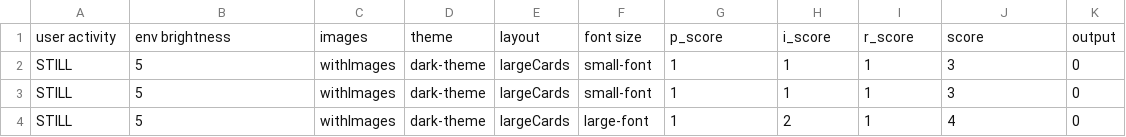
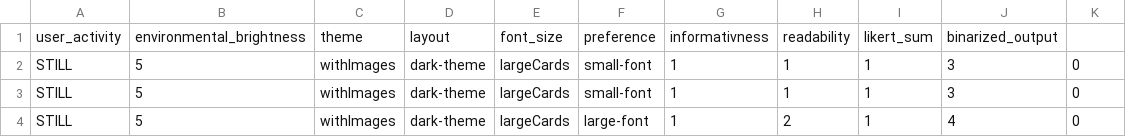
Before and after one commit to emir7/mobile-news-perception, a CSV file: data/Study1/mlData.csv, drawn as a sheet; only a part is shown.

Commit message:
column name change

```diff
--- a/data/Study1/mlData.csv
+++ b/data/Study1/mlData.csv
@@ -1,2 +1,2 @@
-user activity,env brightness,images,theme,layout,font size,p_score,i_score,r_score,score,output
+user_activity,environmental_brightness,theme,layout,font_size,preference,informativness,readability,likert_sum,binarized_output
 STILL,5,withImages,dark-theme,largeCards,small-font,1,1,1,3,0
```
Also changed, not shown: data/Study1/rawData.csv, 1 other file.
